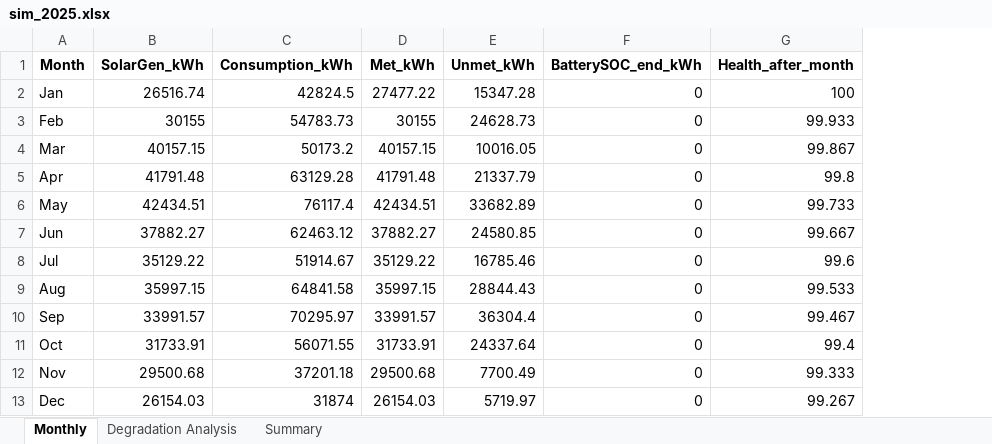
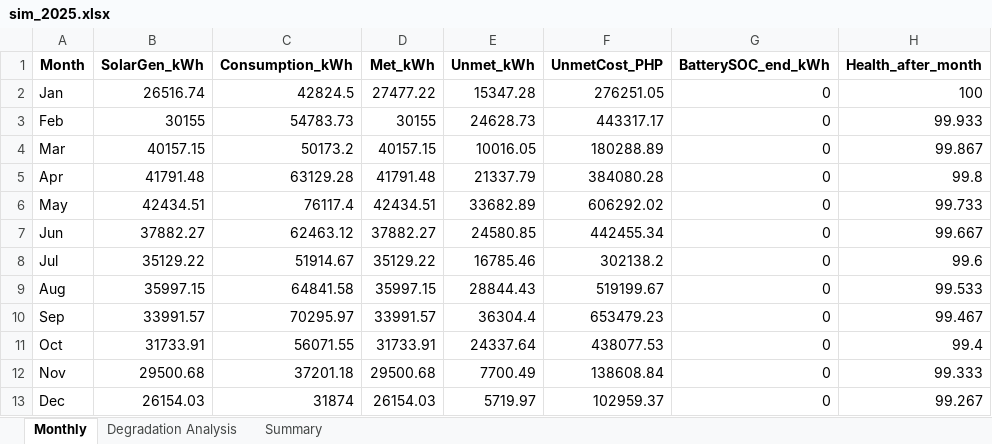
Before and after one commit to User-Suuro/cnsc-solar-simulation, an Excel workbook: data/output_sim/sim_2025.xlsx, sheet Monthly, drawn as a sheet; values as stored, in another font and other column widths than the file's, no borders; the diff names each change by its address in the sheet, - before the commit and + after, or states it on an @@ line.

Commit message:
added unmet cost

```diff
--- a/data/output_sim/sim_2025.xlsx (sheet Monthly)
+++ b/data/output_sim/sim_2025.xlsx (sheet Monthly)
+column F (UnmetCost_PHP), rows 2-13: 276251.05 | 443317.17 | 180288.89 | 384080.28 | 606292.02 | 442455.34 | 302138.2 | 519199.67 | 653479.23 | 438077.53 | 138608.84 | 102959.37
```
Also changed, not shown: sheet Summary, data/output_sim/nosolar_export.xlsx, 3 other files.
